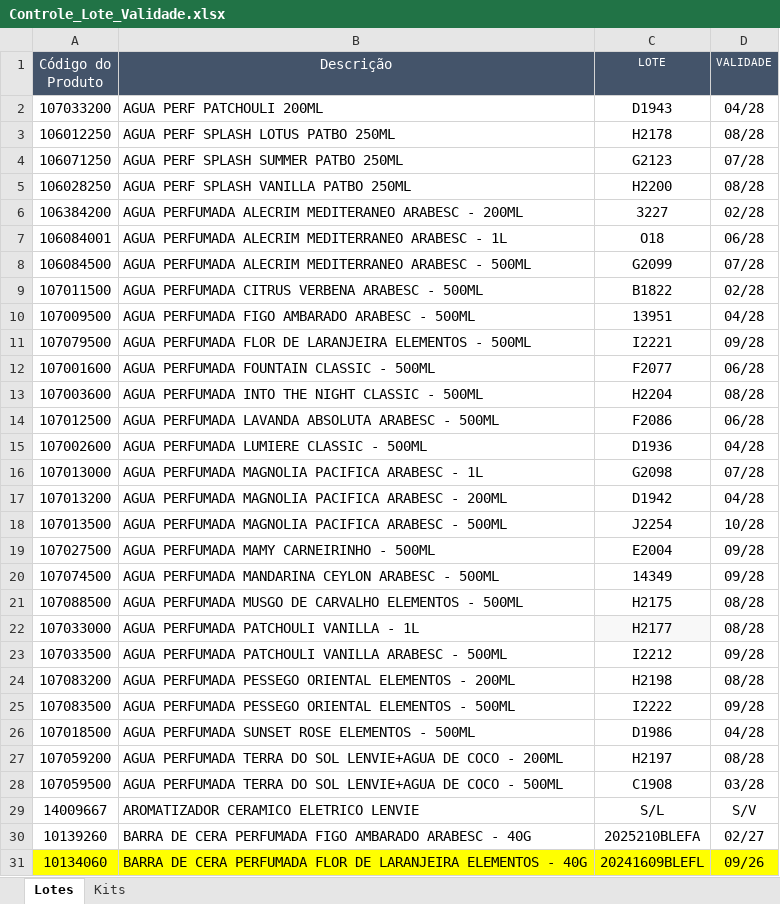
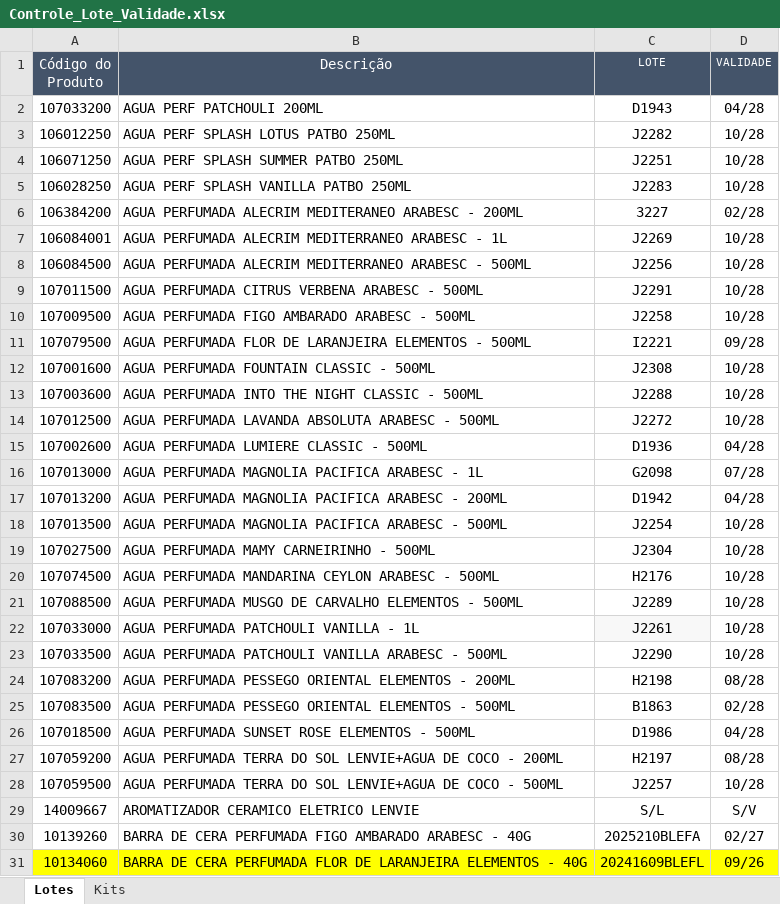
Before and after one commit to Aciem22/AdicionarRastreabilidade, an Excel workbook: Controle_Lote_Validade.xlsx, sheet Lotes, drawn as a sheet; only a part is shown; values as stored, in another font and other column widths than the file's, no borders; the diff covers the shown part only; the diff names each change by its address in the sheet, - before the commit and + after, or states it on an @@ line.

```diff
--- a/Controle_Lote_Validade.xlsx (sheet Lotes)
+++ b/Controle_Lote_Validade.xlsx (sheet Lotes)
-C3 (LOTE): H2178
+C3 (LOTE): J2282
-D3 (VALIDADE): 08/28
+D3 (VALIDADE): 10/28
-C4 (LOTE): G2123
+C4 (LOTE): J2251
-D4 (VALIDADE): 07/28
+D4 (VALIDADE): 10/28
-C5 (LOTE): H2200
+C5 (LOTE): J2283
-D5 (VALIDADE): 08/28
+D5 (VALIDADE): 10/28
-C7 (LOTE): O18
+C7 (LOTE): J2269
-D7 (VALIDADE): 06/28
+D7 (VALIDADE): 10/28
-C8 (LOTE): G2099
+C8 (LOTE): J2256
-D8 (VALIDADE): 07/28
+D8 (VALIDADE): 10/28
-C9 (LOTE): B1822
+C9 (LOTE): J2291
-D9 (VALIDADE): 02/28
+D9 (VALIDADE): 10/28
-C10 (LOTE): 13951
+C10 (LOTE): J2258
-D10 (VALIDADE): 04/28
+D10 (VALIDADE): 10/28
-C12 (LOTE): F2077
+C12 (LOTE): J2308
-D12 (VALIDADE): 06/28
+D12 (VALIDADE): 10/28
-C13 (LOTE): H2204
+C13 (LOTE): J2288
-D13 (VALIDADE): 08/28
+D13 (VALIDADE): 10/28
-C14 (LOTE): F2086
+C14 (LOTE): J2272
-D14 (VALIDADE): 06/28
+D14 (VALIDADE): 10/28
-C19 (LOTE): E2004
+C19 (LOTE): J2304
-D19:D20 (VALIDADE): 09/28
+D19:D20 (VALIDADE): 10/28
-C20 (LOTE): 14349
+C20 (LOTE): H2176
-C21 (LOTE): H2175
+C21 (LOTE): J2289
-D21:D22 (VALIDADE): 08/28
+D21:D22 (VALIDADE): 10/28
-C22 (LOTE): H2177
+C22 (LOTE): J2261
-C23 (LOTE): I2212
+C23 (LOTE): J2290
-D23 (VALIDADE): 09/28
+D23 (VALIDADE): 10/28
-C25 (LOTE): I2222
+C25 (LOTE): B1863
-D25 (VALIDADE): 09/28
+D25 (VALIDADE): 02/28
-C28 (LOTE): C1908
+C28 (LOTE): J2257
-D28 (VALIDADE): 03/28
+D28 (VALIDADE): 10/28
```
Also changed, not shown: 186 edited cells elsewhere in this sheet, sheet Kits.
